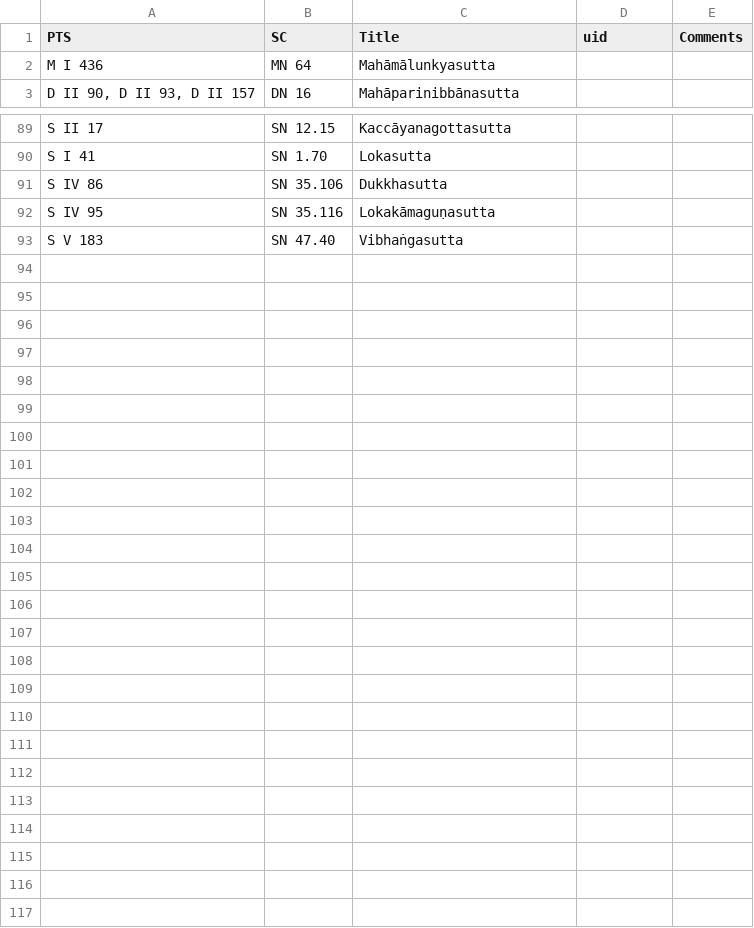
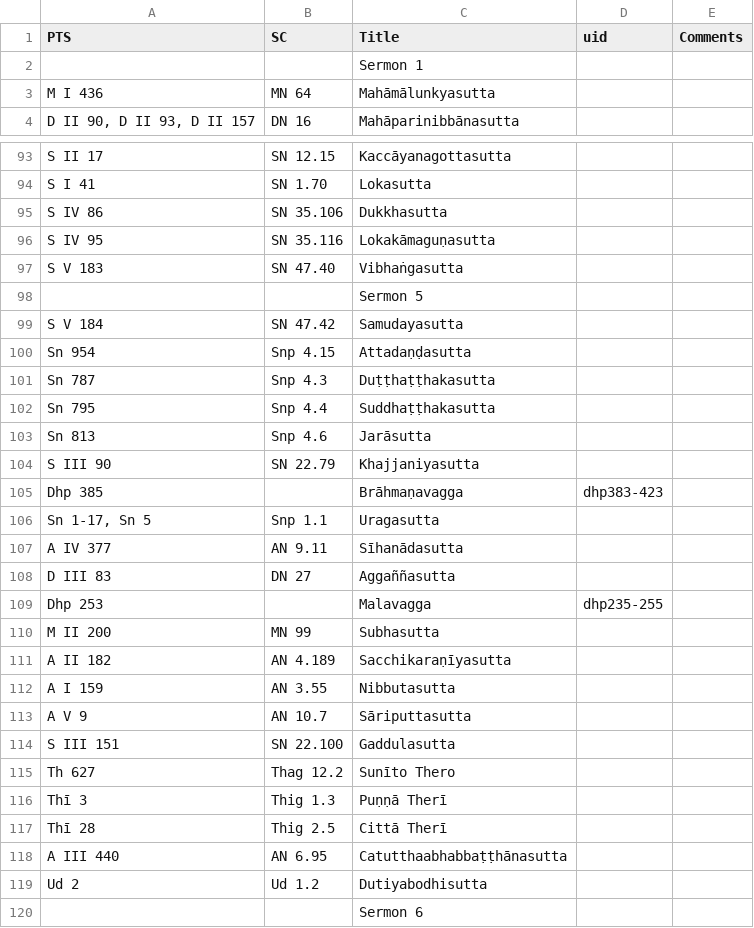
Before and after one commit to seeingthroughthenet/nibbana-the-mind-stilled, a TSV file: helpers/pts_to_sc.tsv, drawn as a sheet; only a part is shown, gaps mark what is left out; the diff covers the shown part only.

Commit message:
refs sermon 5

```diff
--- a/helpers/pts_to_sc.tsv
+++ b/helpers/pts_to_sc.tsv
@@ -1,2 +1,3 @@
 PTS	SC	Title	uid	Comments
+		Sermon 1		
 M I 436	MN 64	Mahāmālunkyasutta		
@@ -93 +97,24 @@ S IV 95	SN 35.116	Lokakāmaguṇasutta
 S V 183	SN 47.40	Vibhaṅgasutta		
+		Sermon 5		
+S V 184	SN 47.42	Samudayasutta		
+Sn 954	Snp 4.15	Attadaṇḍasutta		
+Sn 787	Snp 4.3	Duṭṭhaṭṭhakasutta		
+Sn 795	Snp 4.4	Suddhaṭṭhakasutta		
+Sn 813	Snp 4.6	Jarāsutta		
+S III 90	SN 22.79	Khajjaniyasutta		
+Dhp 385		Brāhmaṇavagga	dhp383-423	
+Sn 1-17, Sn 5	Snp 1.1	Uragasutta		
+A IV 377	AN 9.11	Sīhanādasutta		
+D III 83	DN 27	Aggaññasutta		
+Dhp 253		Malavagga	dhp235-255	
+M II 200	MN 99	Subhasutta		
+A II 182	AN 4.189	Sacchikaraṇīyasutta		
+A I 159	AN 3.55	Nibbutasutta		
+A V 9	AN 10.7	Sāriputtasutta		
+S III 151	SN 22.100	Gaddulasutta		
+Th 627	Thag 12.2	Sunīto Thero		
+Thī 3	Thig 1.3	Puṇṇā Therī		
+Thī 28	Thig 2.5	Cittā Therī		
+A III 440	AN 6.95	Catutthaabhabbaṭṭhānasutta		
+Ud 2	Ud 1.2	Dutiyabodhisutta		
+		Sermon 6		
```
Also changed, not shown: 3 added rows and 3 edited cells elsewhere in this file, 23 other files.
